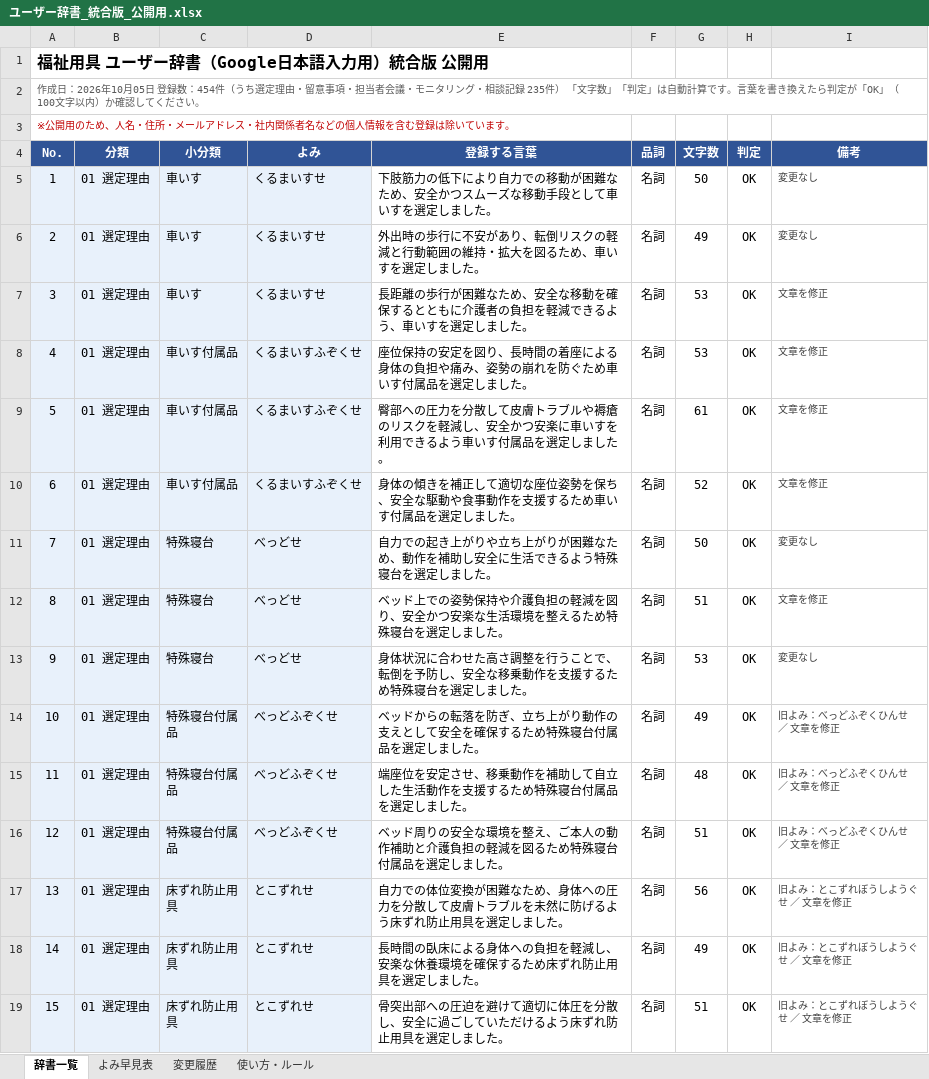
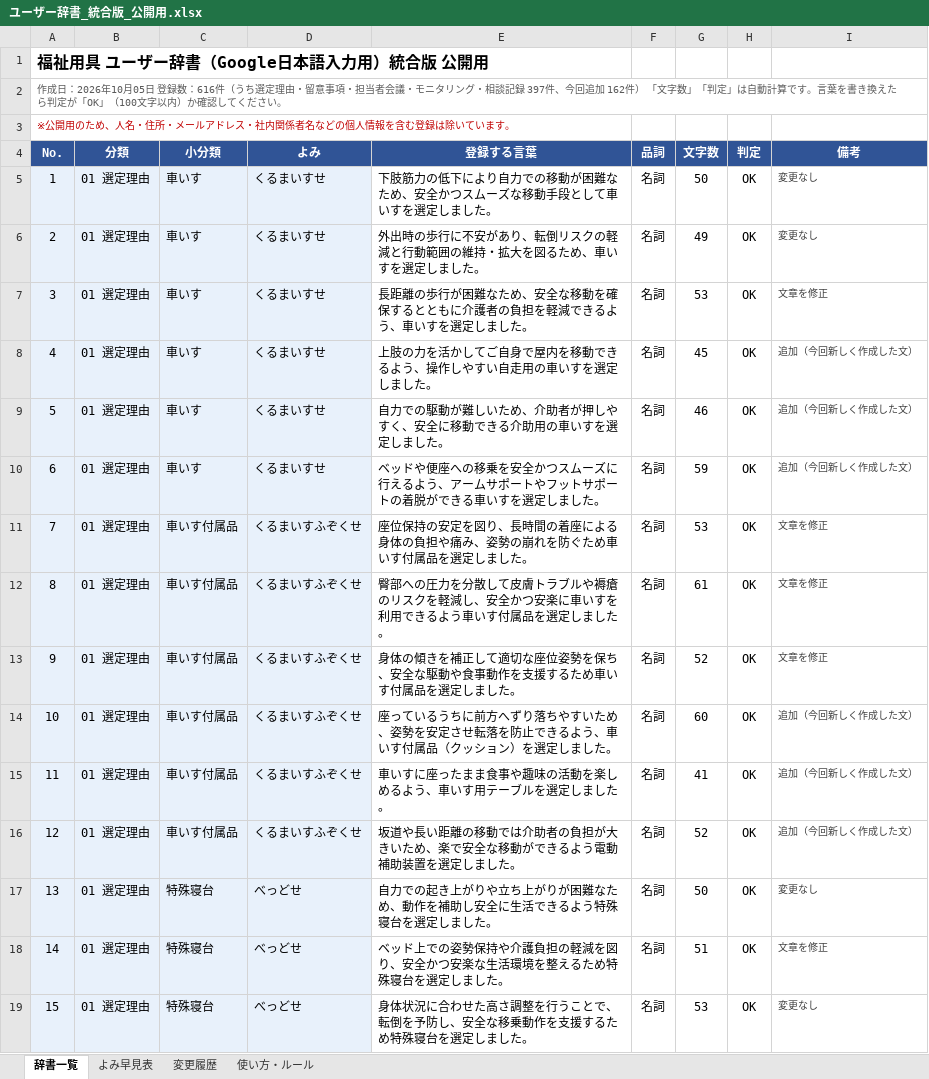
Before and after one commit to akamar08taiyo-bot/-, an Excel workbook: dictionary/ユーザー辞書_統合版_公開用.xlsx, sheet 辞書一覧, drawn as a sheet; only a part is shown; the shorter side is filled out with more unchanged rows; values as stored, in another font and other column widths than the file's, no borders; charts and pictures and conditional formats not drawn; the diff covers the shown part only; the diff names each change by its address in the sheet, - before the commit and + after, or states it on an @@ line.

```diff
--- a/dictionary/ユーザー辞書_統合版_公開用.xlsx (sheet 辞書一覧)
+++ b/dictionary/ユーザー辞書_統合版_公開用.xlsx (sheet 辞書一覧)
@@ column A (No.) renumbered from row 2 down @@
+row 8: 4 | 01 選定理由 | 車いす | くるまいすせ | 上肢の力を活かしてご自身で屋内を移動できるよう、操作しやすい自走用の車いすを選定しました。 | 名詞 | 45 | OK | 追加（今回新しく作成した文）
+row 9: 5 | 01 選定理由 | 車いす | くるまいすせ | 自力での駆動が難しいため、介助者が押しやすく、安全に移動できる介助用の車いすを選定しました。 | 名詞 | 46 | OK | 追加（今回新しく作成した文）
+row 10: 6 | 01 選定理由 | 車いす | くるまいすせ | ベッドや便座への移乗を安全かつスムーズに行えるよう、アームサポートやフットサポートの着脱ができる車いすを選定しました。 | 名詞 | 59 | OK | 追加（今回新しく作成した文）
+row 14: 10 | 01 選定理由 | 車いす付属品 | くるまいすふぞくせ | 座っているうちに前方へずり落ちやすいため、姿勢を安定させ転落を防止できるよう、車いす付属品（クッション）を選定しました。 | 名詞 | 60 | OK | 追加（今回新しく作成した文）
+row 15: 11 | 01 選定理由 | 車いす付属品 | くるまいすふぞくせ | 車いすに座ったまま食事や趣味の活動を楽しめるよう、車いす用テーブルを選定しました。 | 名詞 | 41 | OK | 追加（今回新しく作成した文）
+row 16: 12 | 01 選定理由 | 車いす付属品 | くるまいすふぞくせ | 坂道や長い距離の移動では介助者の負担が大きいため、楽で安全な移動ができるよう電動補助装置を選定しました。 | 名詞 | 52 | OK | 追加（今回新しく作成した文）
```
Also changed, not shown: 156 added rows and 16 edited cells elsewhere in this sheet, sheet 変更履歴, sheet よみ早見表, sheet 使い方・ルール, formulas that keep their value, 2 other files.
